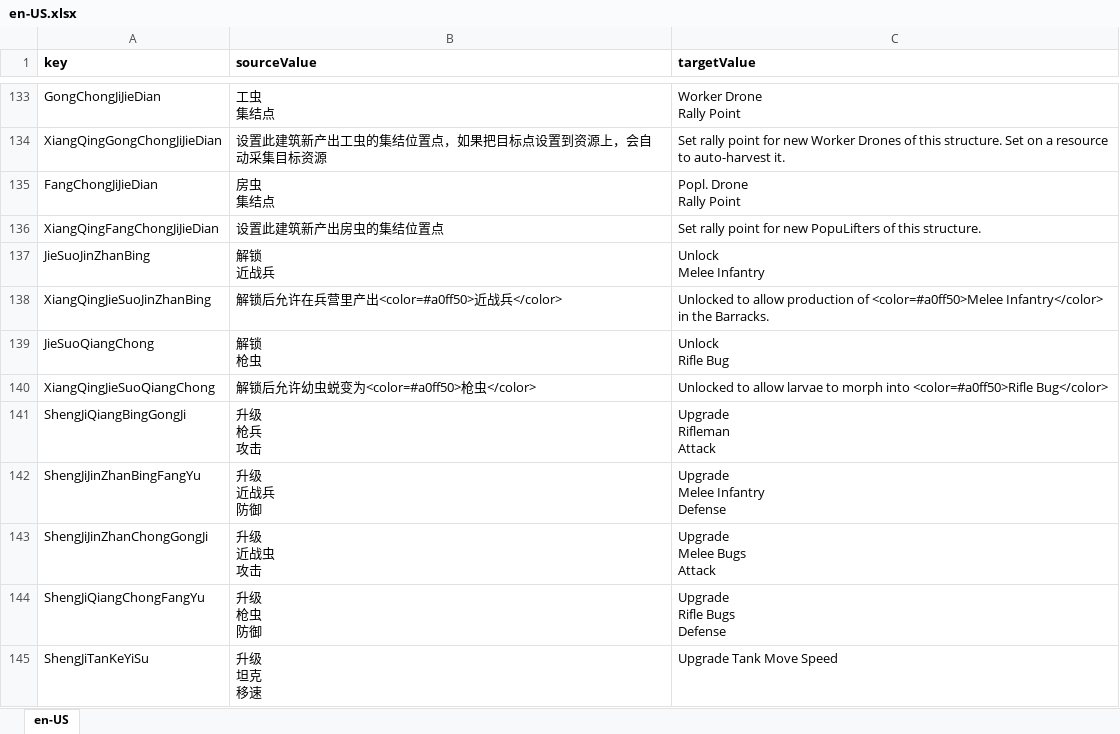
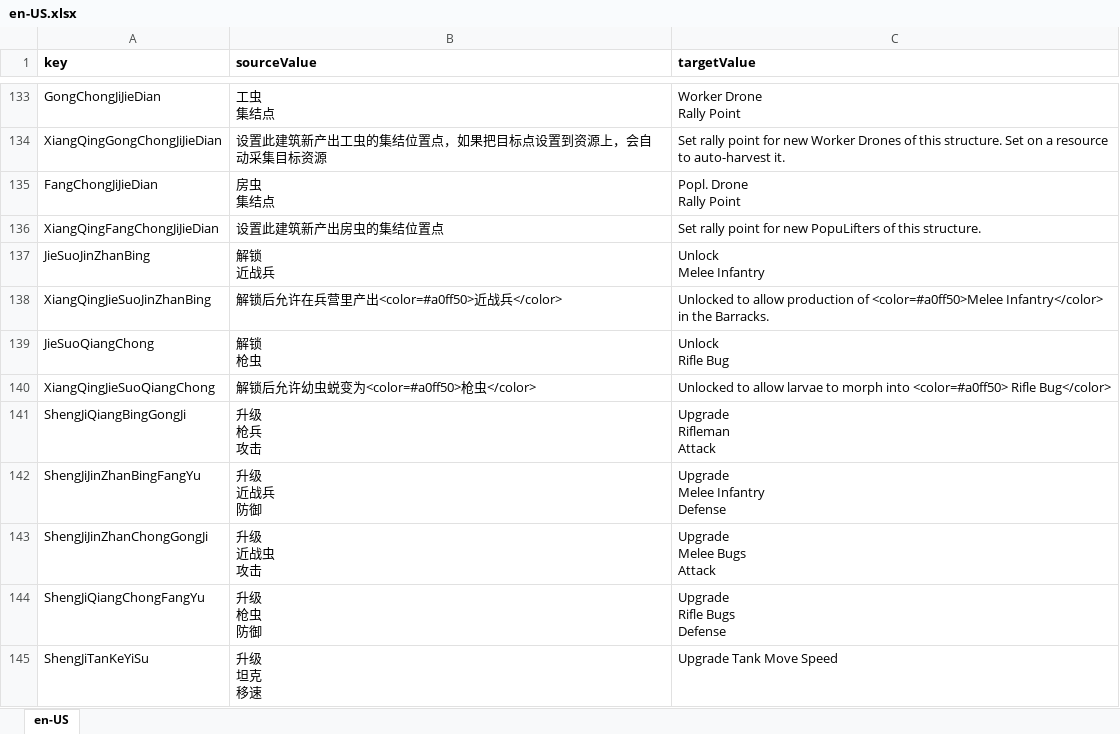
Before and after one commit to 544898458/cocos-creator38-demo, an Excel workbook: assets/翻译/en-US.xlsx, sheet en-US, drawn as a sheet; only a part is shown, gaps mark what is left out; values as stored, in another font and other column widths than the file's, no borders; the diff names each change by its address in the sheet, - before the commit and + after, or states it on an @@ line.

```diff
--- a/assets/翻译/en-US.xlsx (sheet en-US)
+++ b/assets/翻译/en-US.xlsx (sheet en-US)
-C140 (targetValue): …morph into <color=#a0ff50>Rifle Bug</color>
+C140 (targetValue): …morph into <color=#a0ff50> Rifle Bug</color>
```
Also changed, not shown: 5 other files.
